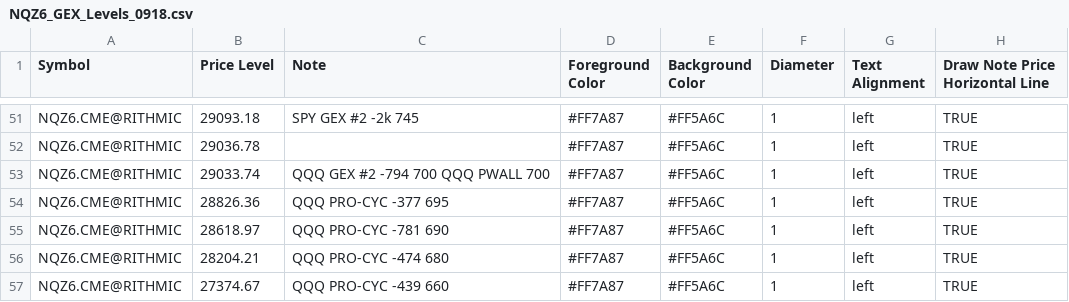
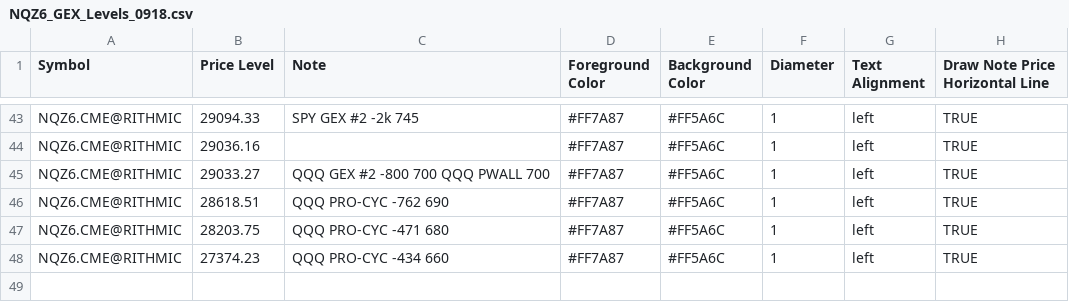
Before and after one commit to MonkeyTate/GEX-Levels, a CSV file: NQZ6_GEX_Levels_0918.csv, drawn as a sheet; only a part is shown, gaps mark what is left out; removed rows and columns are numbered as before the commit, all else as after; the diff covers the shown part only; the diff names each change by its address in the sheet, - before the commit and + after, or states it on an @@ line.

Commit message:
Update NQZ6_GEX_Levels_0918.csv with new data

```diff
--- a/NQZ6_GEX_Levels_0918.csv
+++ b/NQZ6_GEX_Levels_0918.csv
-B43 (Price Level): 29093.18
+B43 (Price Level): 29094.33
-B44 (Price Level): 29036.78
+B44 (Price Level): 29036.16
-B45 (Price Level): 29033.74
+B45 (Price Level): 29033.27
-C45 (Note): QQQ GEX #2 -794 700 QQQ PWALL 700
+C45 (Note): QQQ GEX #2 -800 700 QQQ PWALL 700
-row 54: NQZ6.CME@RITHMIC | 28826.36 | QQQ PRO-CYC -377 695 | #FF7A87 | #FF5A6C | 1 | left | TRUE
-B46 (Price Level): 28618.97
+B46 (Price Level): 28618.51
-C46 (Note): QQQ PRO-CYC -781 690
+C46 (Note): QQQ PRO-CYC -762 690
-B47 (Price Level): 28204.21
+B47 (Price Level): 28203.75
-C47 (Note): QQQ PRO-CYC -474 680
+C47 (Note): QQQ PRO-CYC -471 680
-B48 (Price Level): 27374.67
+B48 (Price Level): 27374.23
-C48 (Note): QQQ PRO-CYC -439 660
+C48 (Note): QQQ PRO-CYC -434 660
```
Also changed, not shown: 8 removed rows and 56 edited cells elsewhere in this file.
